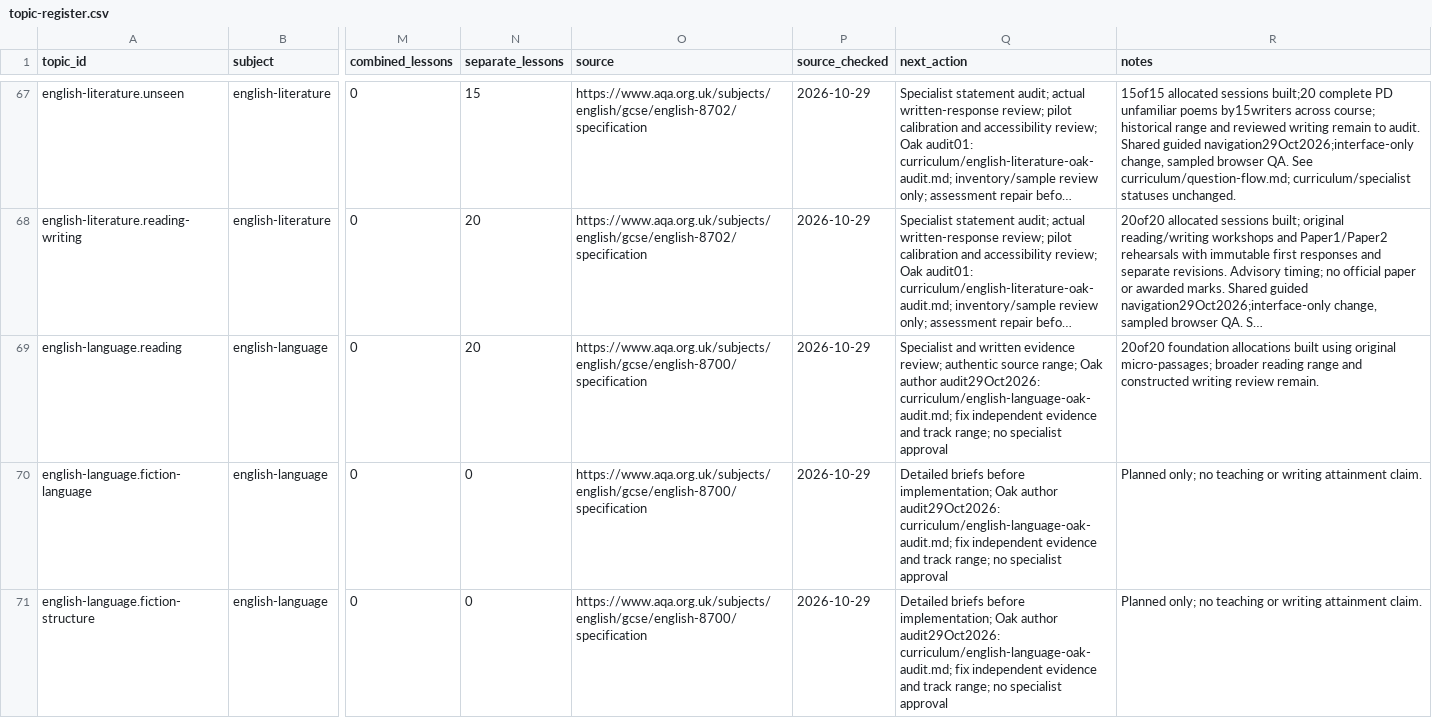
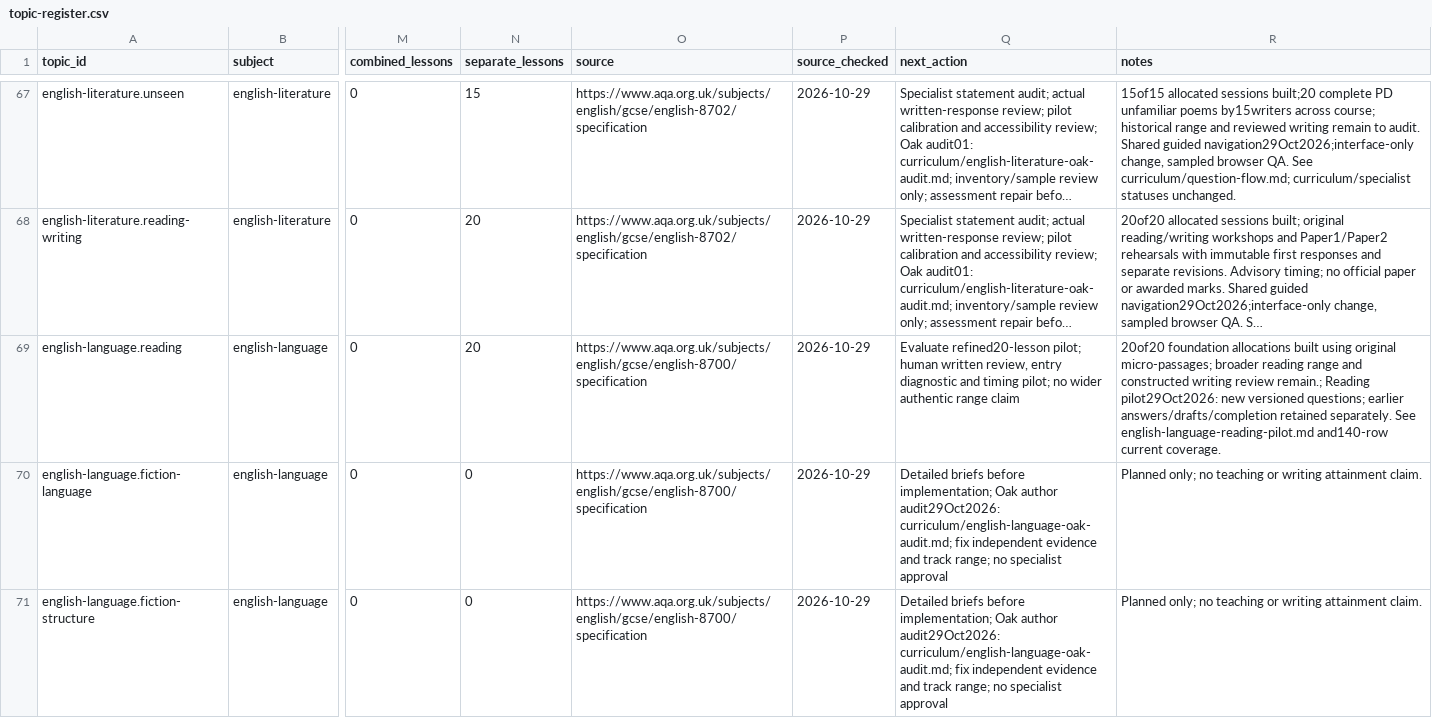
Before and after one commit to adamscourfield/crashcourse, a CSV file: curriculum/topic-register.csv, drawn as a sheet; only a part is shown, gaps mark what is left out; long unchanged cells end in …; the diff names each change by its address in the sheet, - before the commit and + after, or states it on an @@ line.

```diff
--- a/curriculum/topic-register.csv
+++ b/curriculum/topic-register.csv
-Q69 (next_action): Specialist and written evidence review; authentic source range; Oak author audit29Oct2026: curriculum/english-language-oak-audit.md; fix independent evidence and track range; no specialist approval
+Q69 (next_action): Evaluate refined20-lesson pilot; human written review, entry diagnostic and timing pilot; no wider authentic range claim
-R69 (notes): …writing review remain.
+R69 (notes): …writing review remain.; Reading pilot29Oct2026: new versioned questions; earlier answers/drafts/completion retained separately. See english-language-reading-pilot.md and140-row current coverage.
```
Also changed, not shown: curriculum/english-language-coverage.csv, curriculum/subject-register.csv, 22 other files.
